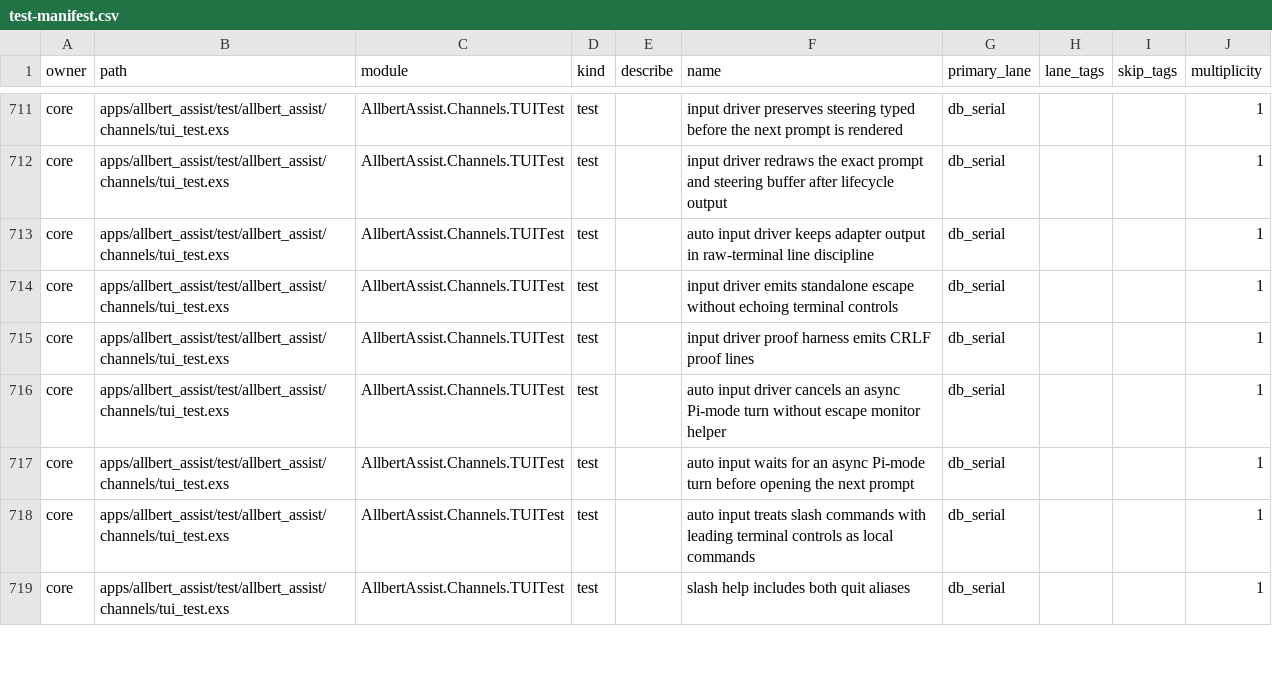
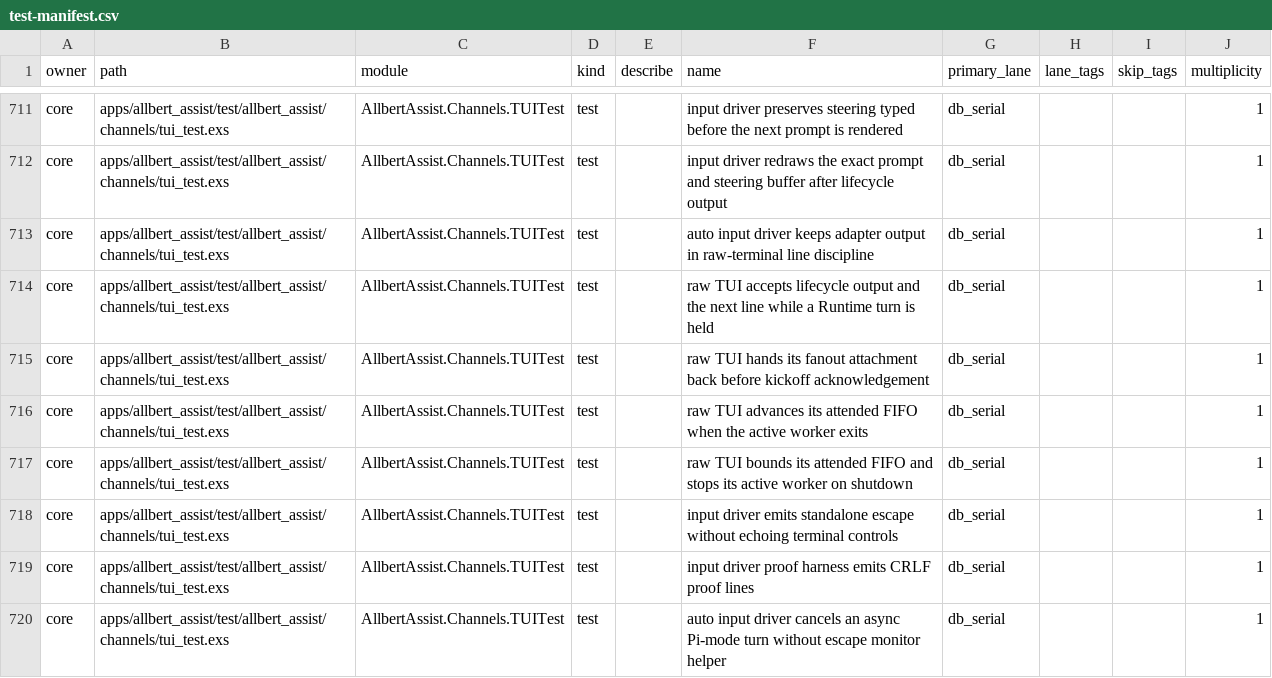
Before and after one commit to lexlapax/allbert-assist, a CSV file: docs/validation/test-manifest.csv, drawn as a sheet; only a part is shown, gaps mark what is left out; the shorter side is filled out with more unchanged rows.

Commit message:
v1.1 M12.17 order attended TUI turns

```diff
--- a/docs/validation/test-manifest.csv
+++ b/docs/validation/test-manifest.csv
@@ -713,2 +713,6 @@
 "core","apps/allbert_assist/test/allbert_assist/channels/tui_test.exs","AllbertAssist.Channels.TUITest","test","","auto input driver keeps adapter output in raw-terminal line discipline","db_serial","","","1"
+"core","apps/allbert_assist/test/allbert_assist/channels/tui_test.exs","AllbertAssist.Channels.TUITest","test","","raw TUI accepts lifecycle output and the next line while a Runtime turn is held","db_serial","","","1"
+"core","apps/allbert_assist/test/allbert_assist/channels/tui_test.exs","AllbertAssist.Channels.TUITest","test","","raw TUI hands its fanout attachment back before kickoff acknowledgement","db_serial","","","1"
+"core","apps/allbert_assist/test/allbert_assist/channels/tui_test.exs","AllbertAssist.Channels.TUITest","test","","raw TUI advances its attended FIFO when the active worker exits","db_serial","","","1"
+"core","apps/allbert_assist/test/allbert_assist/channels/tui_test.exs","AllbertAssist.Channels.TUITest","test","","raw TUI bounds its attended FIFO and stops its active worker on shutdown","db_serial","","","1"
 "core","apps/allbert_assist/test/allbert_assist/channels/tui_test.exs","AllbertAssist.Channels.TUITest","test","","input driver emits standalone escape without echoing terminal controls","db_serial","","","1"
```
Also changed, not shown: 7 other files.
